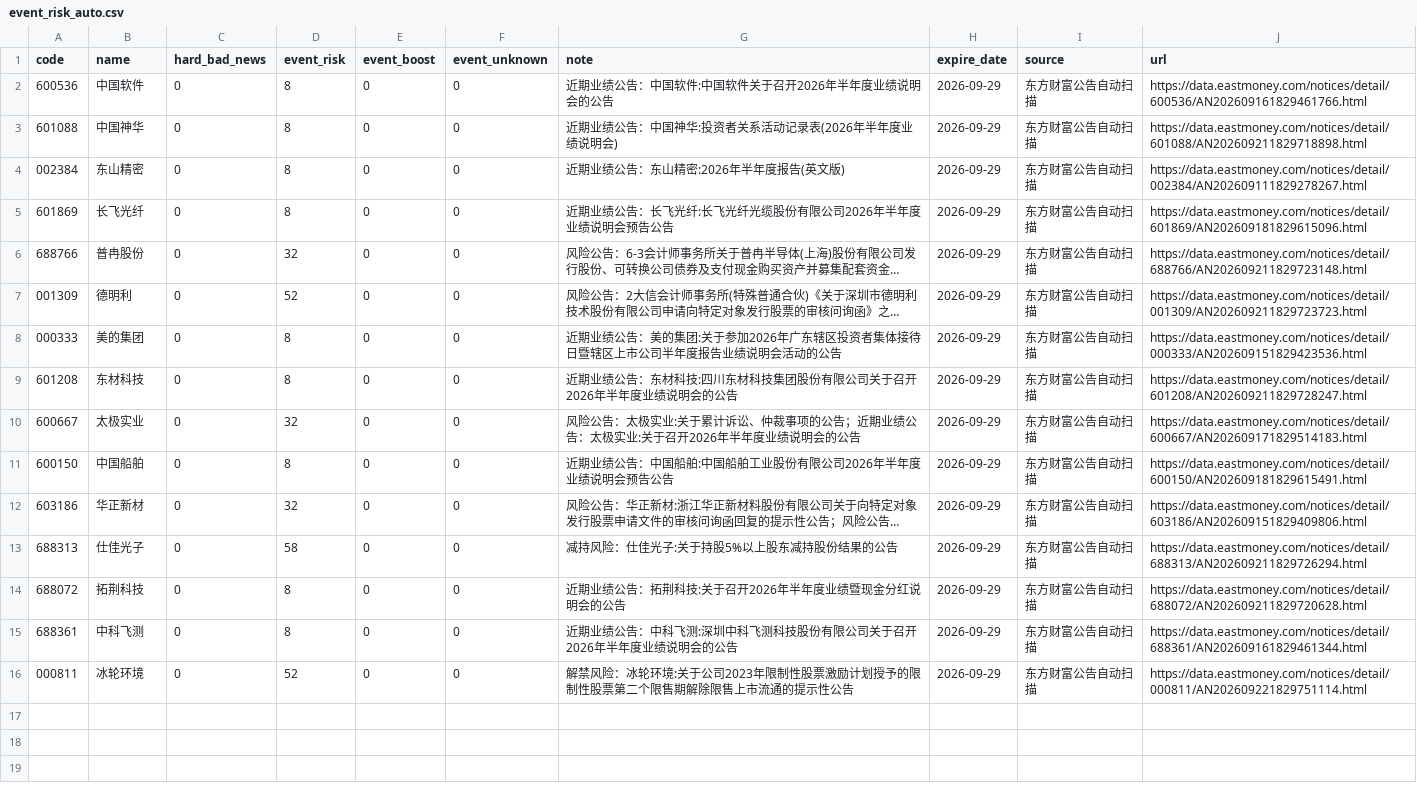
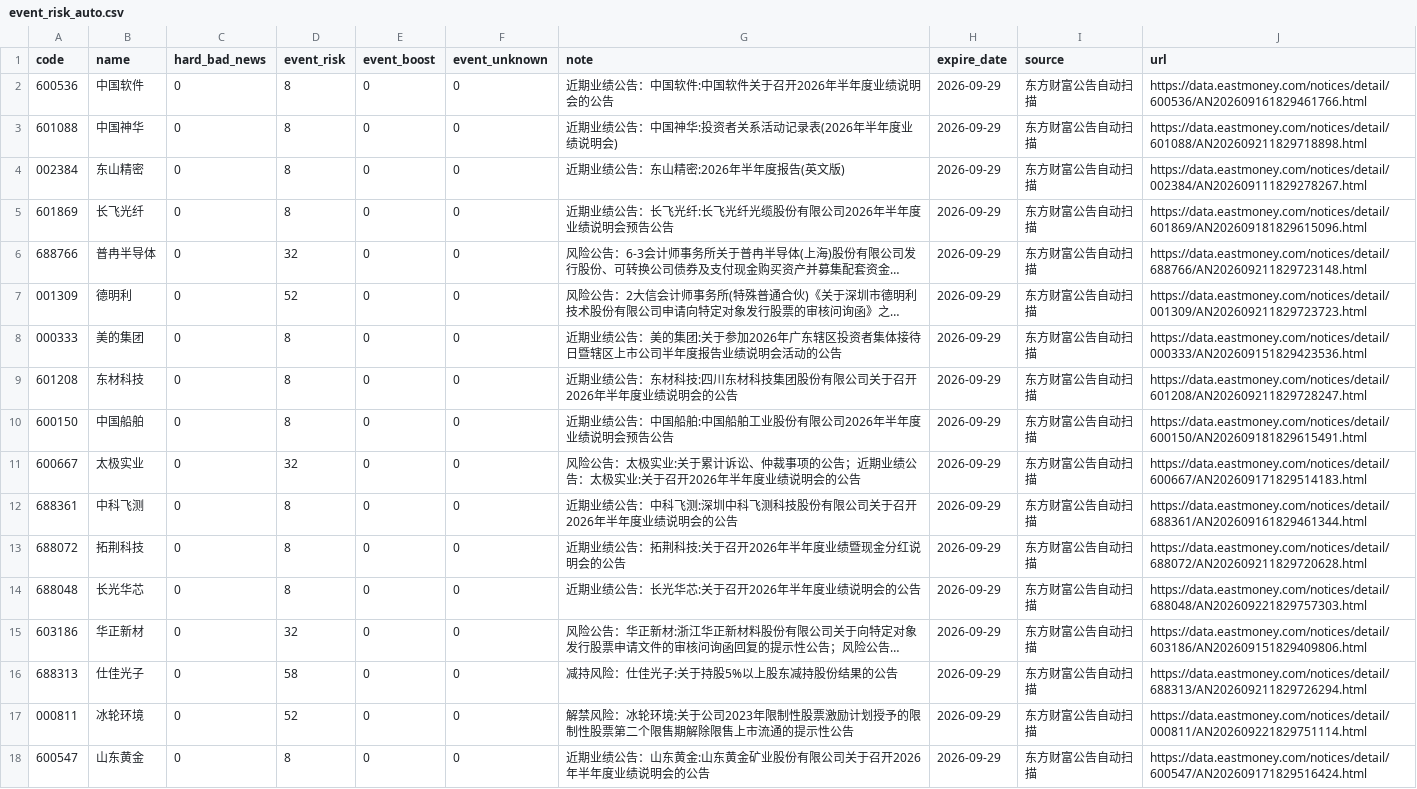
Before and after one commit to chenrj985-ai/decision, a CSV file: data/event_risk_auto.csv, drawn as a sheet; long unchanged cells end in …; addresses are those after the commit; the diff names each change by its address in the sheet, - before the commit and + after, or states it on an @@ line.

```diff
--- a/data/event_risk_auto.csv
+++ b/data/event_risk_auto.csv
-B6 (name): 普冉股份
+B6 (name): 普冉半导体
+row 10: 600150 | 中国船舶 | 0 | 8 | 0 | 0 | 近期业绩公告：中国船舶:中国船舶工业股份有限公司2026年半年度业绩说明会预告公告 | 2026-09-29 | 东方财富公告自动扫描 | https://data.eastmoney.com/notices/detail/600150/AN202609181829615491.html
@@ row 15 moved to row 12: 688361 @@
@@ row 14 moved to row 13: 688072 @@
-A14 (code): 600150
+A14 (code): 688048
-B14 (name): 中国船舶
+B14 (name): 长光华芯
-G14 (note): 近期业绩公告：中国船舶:中国船舶工业股份有限公司2026年半年度业绩说明会预告公告
+G14 (note): 近期业绩公告：长光华芯:关于召开2026年半年度业绩说明会的公告
-J14 (url): https://data.eastmoney.com/notices/detail/600150/AN202609181829615491.html
+J14 (url): https://data.eastmoney.com/notices/detail/688048/AN202609221829757303.html
+row 18: 600547 | 山东黄金 | 0 | 8 | 0 | 0 | 近期业绩公告：山东黄金:山东黄金矿业股份有限公司关于召开2026年半年度业绩说明会的公告 | 2026-09-29 | 东方财富公告自动扫描 | https://data.eastmoney.com/notices/detail/600547/AN202609171829516424.html
```
Also changed, not shown: data/auto_discovery_cache.csv, data/event_scan_cache.csv, 24 other files.
